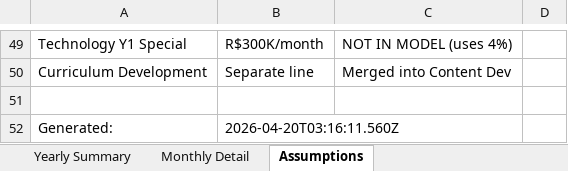
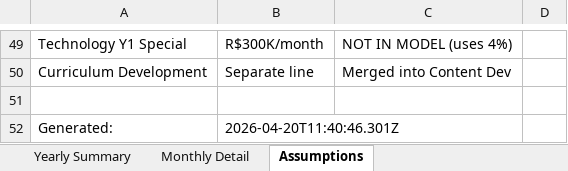
Before and after one commit to Rruiz270/ai-school-financial-app, an Excel workbook: AI_School_Brazil_10Year_Financial_Plan.xlsx, sheet Assumptions, drawn as a sheet; only a part is shown, gaps mark what is left out; values as stored, in another font and other column widths than the file's, no borders; the diff names each change by its address in the sheet, - before the commit and + after, or states it on an @@ line.

```diff
--- a/AI_School_Brazil_10Year_Financial_Plan.xlsx (sheet Assumptions)
+++ b/AI_School_Brazil_10Year_Financial_Plan.xlsx (sheet Assumptions)
-B52: 2026-04-20T03:16:11.560Z
+B52: 2026-04-20T11:40:46.301Z
```
Also changed, not shown: sheet Monthly Detail, sheet Yearly Summary, 3 other files.
